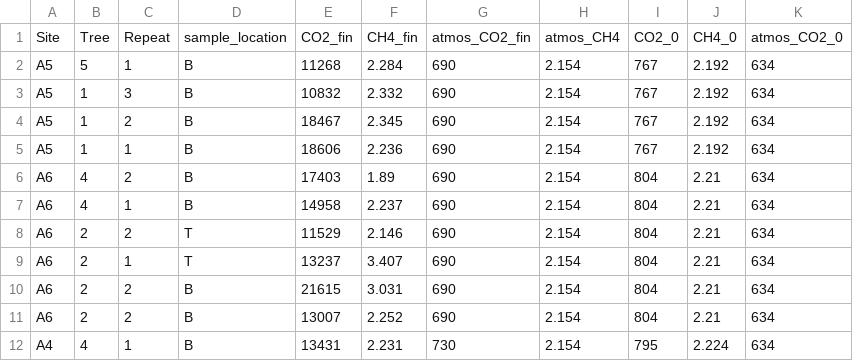
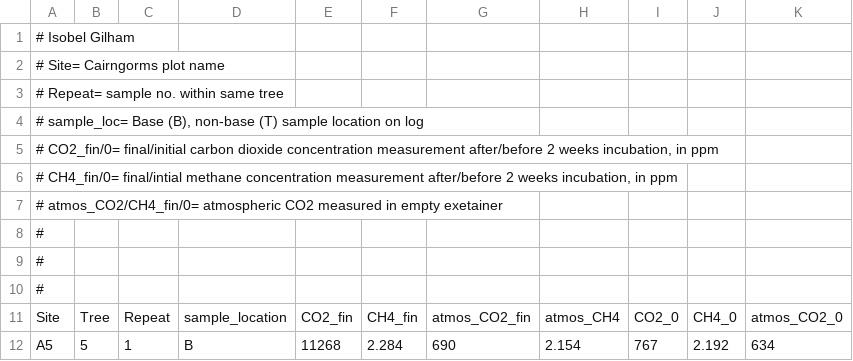
Before and after one commit to isobelgilham/CDEP-Part-II-Data-and-Code, a CSV file: Data/CDEP_GHG_emissions.csv, drawn as a sheet; only a part is shown; the shorter side is filled out with more unchanged rows.

```diff
--- a/Data/CDEP_GHG_emissions.csv
+++ b/Data/CDEP_GHG_emissions.csv
@@ -1 +1,11 @@
+# Isobel Gilham,,,,,,,,,,
+# Site= Cairngorms plot name ,,,,,,,,,,
+# Repeat= sample no. within same tree,,,,,,,,,,
+"# sample_loc= Base (B), non-base (T) sample location on log ",,,,,,,,,,
+"# CO2_fin/0= final/initial carbon dioxide concentration measurement after/before 2 weeks incubation, in ppm ",,,,,,,,,,
+"# CH4_fin/0= final/intial methane concentration measurement after/before 2 weeks incubation, in ppm ",,,,,,,,,,
+# atmos_CO2/CH4_fin/0= atmospheric CO2 measured in empty exetainer,,,,,,,,,,
+#,,,,,,,,,,
+#,,,,,,,,,,
+#,,,,,,,,,,
 Site,Tree,Repeat,sample_location,CO2_fin,CH4_fin,atmos_CO2_fin,atmos_CH4,CO2_0,CH4_0,atmos_CO2_0
```
Also changed, not shown: 16 other files.
